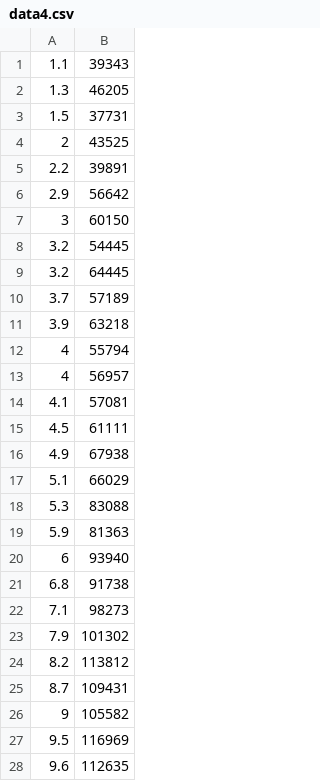
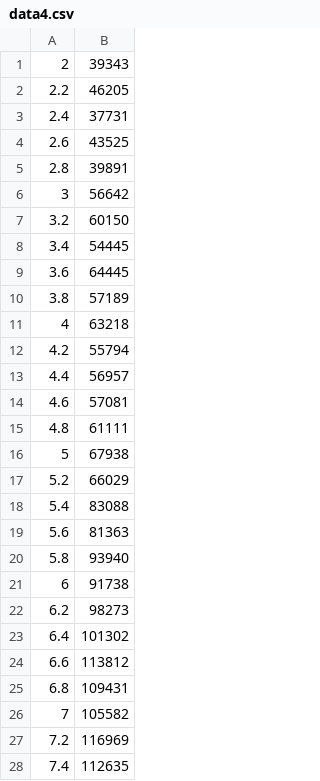
Before and after one commit to abhishekkulkarni24/Gradient-Descent-Algoritm-Machine-Learning, a CSV file: data4.csv, drawn as a sheet; only a part is shown; the diff covers the shown part only.

```diff
--- a/data4.csv
+++ b/data4.csv
@@ -1,28 +1,28 @@
-1.1,39343
-1.3,46205
-1.5,37731
-2,43525
-2.2,39891
-2.9,56642
-3,60150
-3.2,54445
-3.2,64445
-3.7,57189
-3.9,63218
-4,55794
-4,56957
-4.1,57081
-4.5,61111
-4.9,67938
-5.1,66029
-5.3,83088
-5.9,81363
-6,93940
-6.8,91738
-7.1,98273
-7.9,101302
-8.2,113812
-8.7,109431
-9,105582
-9.5,116969
-9.6,112635
+2,39343
+2.2,46205
+2.4,37731
+2.6,43525
+2.8,39891
+3,56642
+3.2,60150
+3.4,54445
+3.6,64445
+3.8,57189
+4,63218
+4.2,55794
+4.4,56957
+4.6,57081
+4.8,61111
+5,67938
+5.2,66029
+5.4,83088
+5.6,81363
+5.8,93940
+6,91738
+6.2,98273
+6.4,101302
+6.6,113812
+6.8,109431
+7,105582
+7.2,116969
+7.4,112635
```
Also changed, not shown: 2 edited cells elsewhere in this file, data2.csv, data3.csv, 3 other files.
